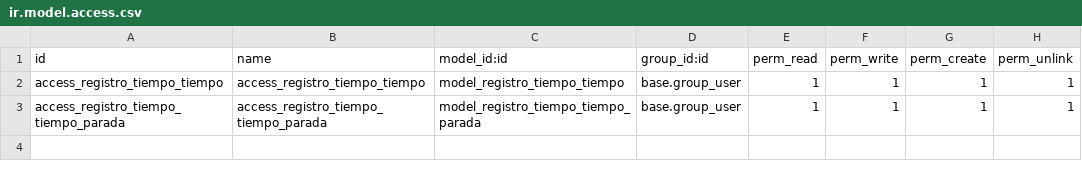
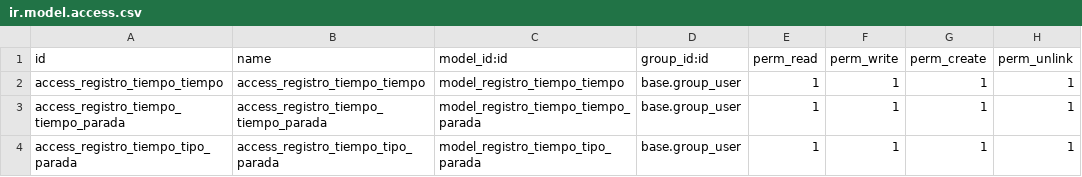
Before and after one commit to YoannyD/tetrace, a CSV file: registro_tiempo/security/ir.model.access.csv, drawn as a sheet.

```diff
--- a/registro_tiempo/security/ir.model.access.csv
+++ b/registro_tiempo/security/ir.model.access.csv
@@ -3 +3,2 @@ access_registro_tiempo_tiempo,access_registro_tiempo_tiempo,model_registro_tiemp
 access_registro_tiempo_tiempo_parada,access_registro_tiempo_tiempo_parada,model_registro_tiempo_tiempo_parada,base.group_user,1,1,1,1
+access_registro_tiempo_tipo_parada,access_registro_tiempo_tipo_parada,model_registro_tiempo_tipo_parada,base.group_user,1,1,1,1
```
Also changed, not shown: 12 other files.
